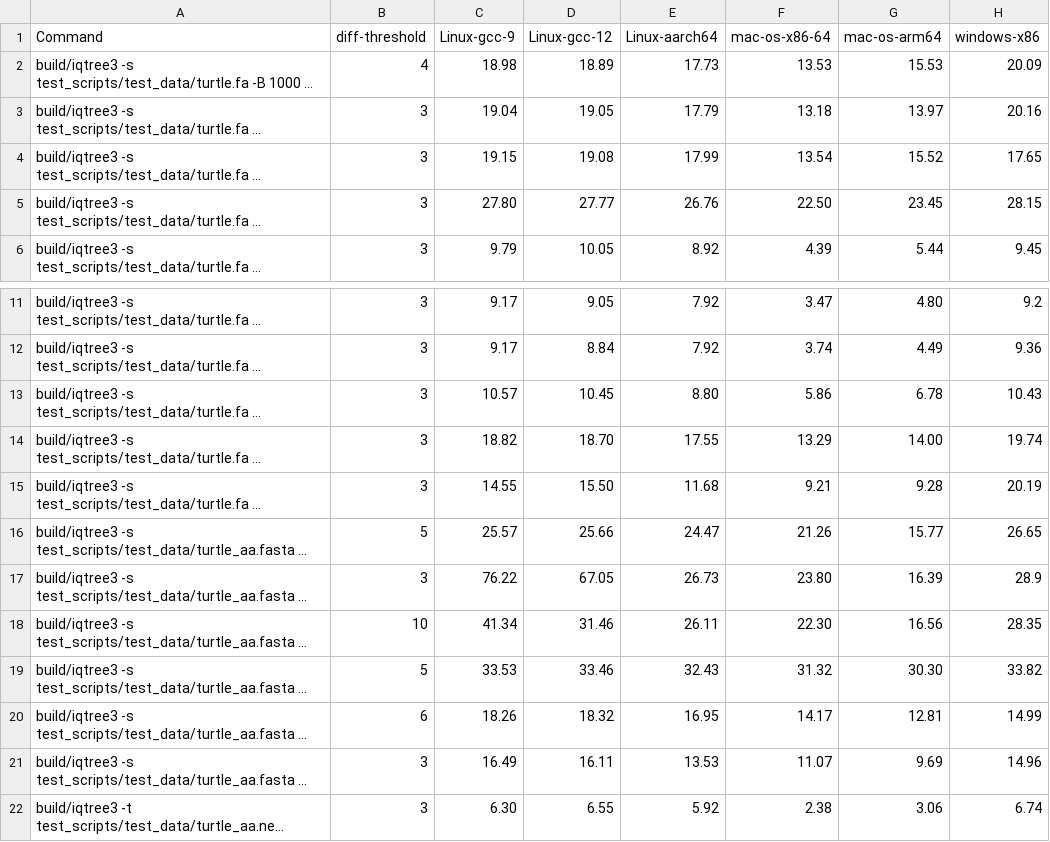
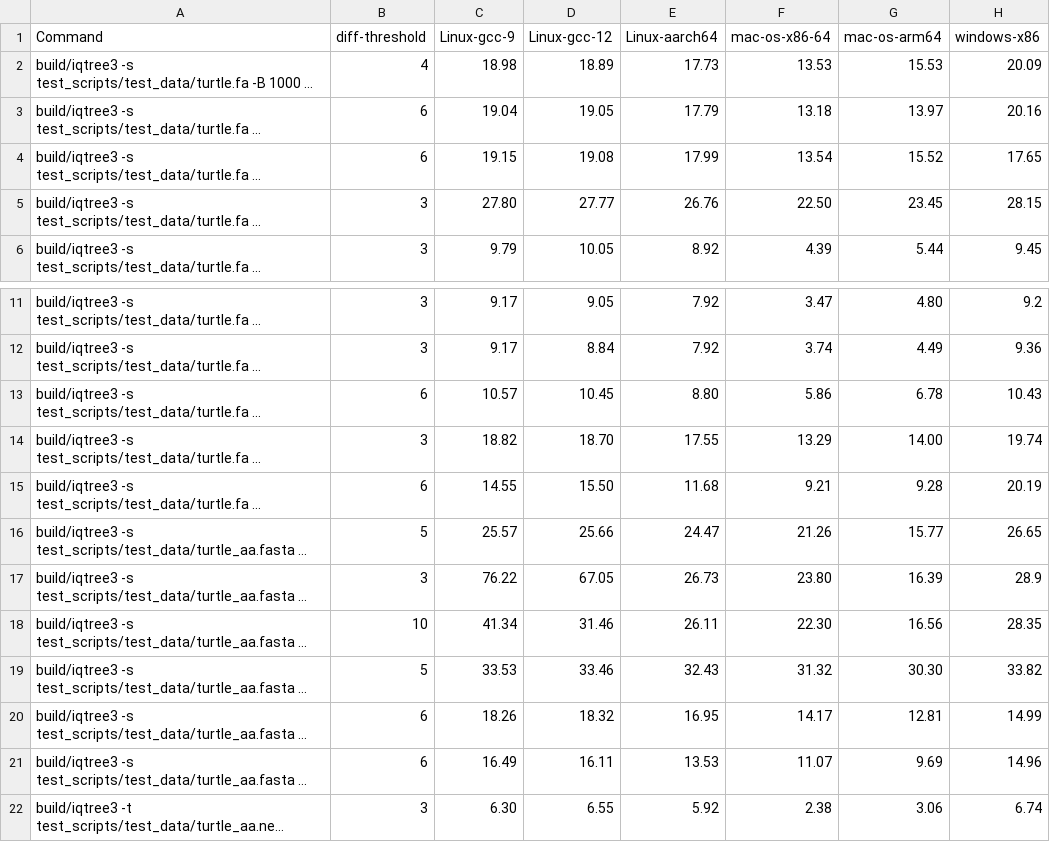
Before and after one commit to thomaskf/iqtree3, a TSV file: test_scripts/test_data/expected_memory.tsv, drawn as a sheet; only a part is shown, gaps mark what is left out; long unchanged cells end in …; the diff names each change by its address in the sheet, - before the commit and + after, or states it on an @@ line.

Commit message:
increase the thresholds for memory test
increase the threads for memory tests

```diff
--- a/test_scripts/test_data/expected_memory.tsv
+++ b/test_scripts/test_data/expected_memory.tsv
-B3:B4 (diff-threshold): 3
+B3:B4 (diff-threshold): 6
-B13 (diff-threshold): 3
+B13 (diff-threshold): 6
-B15 (diff-threshold): 3
+B15 (diff-threshold): 6
-B21 (diff-threshold): 3
+B21 (diff-threshold): 6
```
